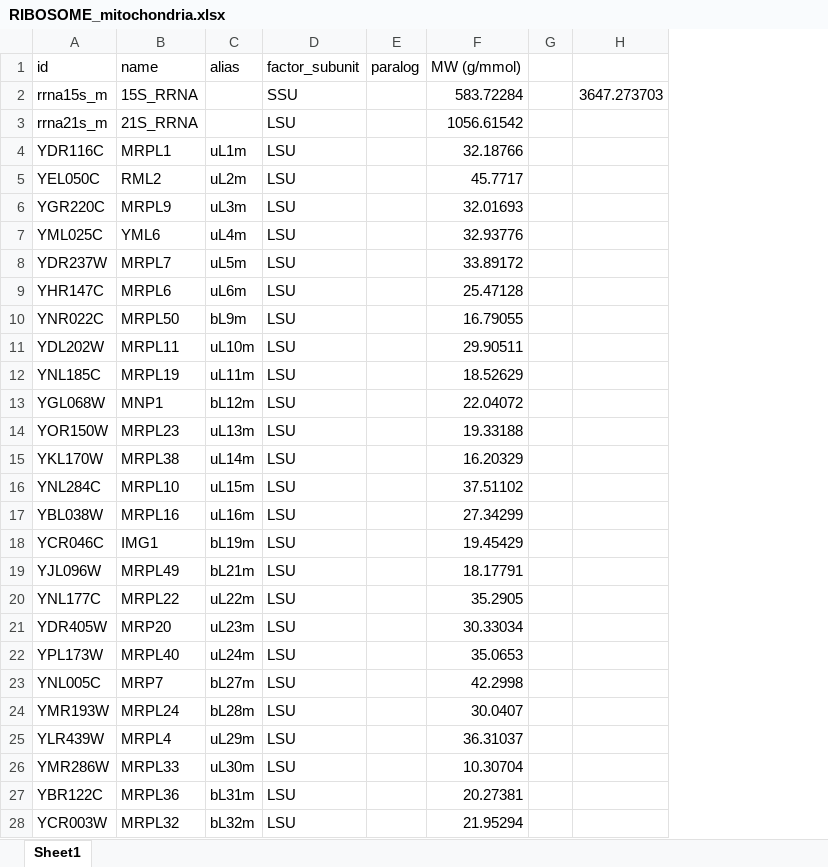
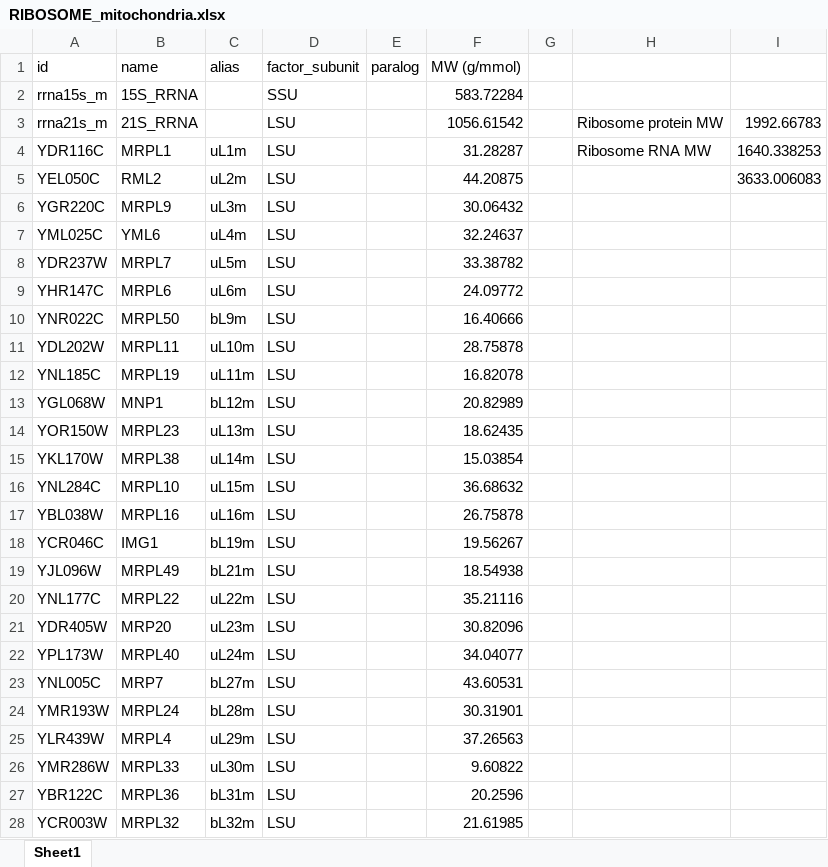
Before and after one commit to maranasgroup/scRBA, an Excel workbook: build_model/input/RIBOSOME_mitochondria.xlsx, sheet Sheet1, drawn as a sheet; only a part is shown; values as stored, in another font and other column widths than the file's, no borders; charts and pictures not drawn; removed rows and columns are numbered as before the commit, all else as after; the diff covers the shown part only; the diff names each change by its address in the sheet, - before the commit and + after, or states it on an @@ line.

Commit message:
Fix MW entries

```diff
--- a/build_model/input/RIBOSOME_mitochondria.xlsx (sheet Sheet1)
+++ b/build_model/input/RIBOSOME_mitochondria.xlsx (sheet Sheet1)
-column H, row 2: 3647.273703
+column H, rows 3-4: Ribosome protein MW | Ribosome RNA MW
+column I, rows 3-5: 1992.66783 | 1640.338253 | 3633.006083
-F4 (MW (g/mmol)): 32.18766
+F4 (MW (g/mmol)): 31.28287
-F5 (MW (g/mmol)): 45.7717
+F5 (MW (g/mmol)): 44.20875
-F6 (MW (g/mmol)): 32.01693
+F6 (MW (g/mmol)): 30.06432
-F7 (MW (g/mmol)): 32.93776
+F7 (MW (g/mmol)): 32.24637
-F8 (MW (g/mmol)): 33.89172
+F8 (MW (g/mmol)): 33.38782
-F9 (MW (g/mmol)): 25.47128
+F9 (MW (g/mmol)): 24.09772
-F10 (MW (g/mmol)): 16.79055
+F10 (MW (g/mmol)): 16.40666
-F11 (MW (g/mmol)): 29.90511
+F11 (MW (g/mmol)): 28.75878
-F12 (MW (g/mmol)): 18.52629
+F12 (MW (g/mmol)): 16.82078
-F13 (MW (g/mmol)): 22.04072
+F13 (MW (g/mmol)): 20.82989
-F14 (MW (g/mmol)): 19.33188
+F14 (MW (g/mmol)): 18.62435
-F15 (MW (g/mmol)): 16.20329
+F15 (MW (g/mmol)): 15.03854
-F16 (MW (g/mmol)): 37.51102
+F16 (MW (g/mmol)): 36.68632
-F17 (MW (g/mmol)): 27.34299
+F17 (MW (g/mmol)): 26.75878
-F18 (MW (g/mmol)): 19.45429
+F18 (MW (g/mmol)): 19.56267
-F19 (MW (g/mmol)): 18.17791
+F19 (MW (g/mmol)): 18.54938
-F20 (MW (g/mmol)): 35.2905
+F20 (MW (g/mmol)): 35.21116
-F21 (MW (g/mmol)): 30.33034
+F21 (MW (g/mmol)): 30.82096
-F22 (MW (g/mmol)): 35.0653
+F22 (MW (g/mmol)): 34.04077
-F23 (MW (g/mmol)): 42.2998
+F23 (MW (g/mmol)): 43.60531
-F24 (MW (g/mmol)): 30.0407
+F24 (MW (g/mmol)): 30.31901
-F25 (MW (g/mmol)): 36.31037
+F25 (MW (g/mmol)): 37.26563
-F26 (MW (g/mmol)): 10.30704
+F26 (MW (g/mmol)): 9.60822
-F27 (MW (g/mmol)): 20.27381
+F27 (MW (g/mmol)): 20.2596
-F28 (MW (g/mmol)): 21.95294
+F28 (MW (g/mmol)): 21.61985
```
Also changed, not shown: 49 edited cells elsewhere in this sheet, build_model/input/ENZYME_stoich_curation_2021-10-01.xlsx, build_model/input/PROTEIN_dummy_prot_calc.xlsx, 9 other files.
